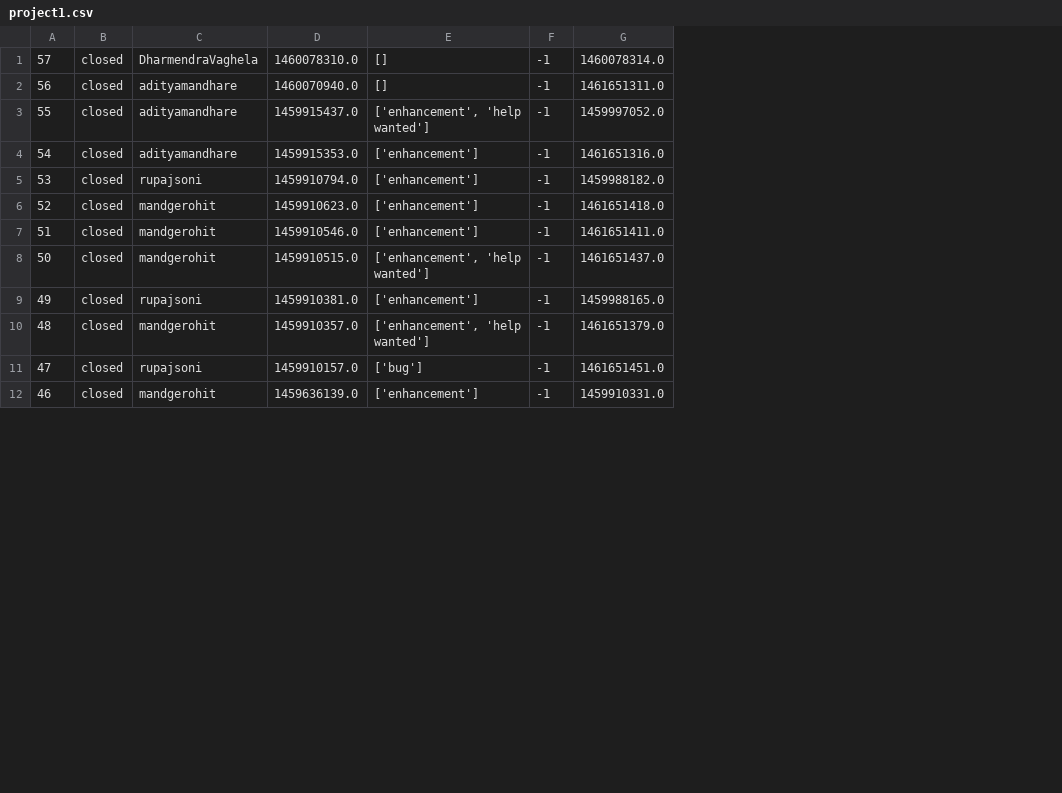
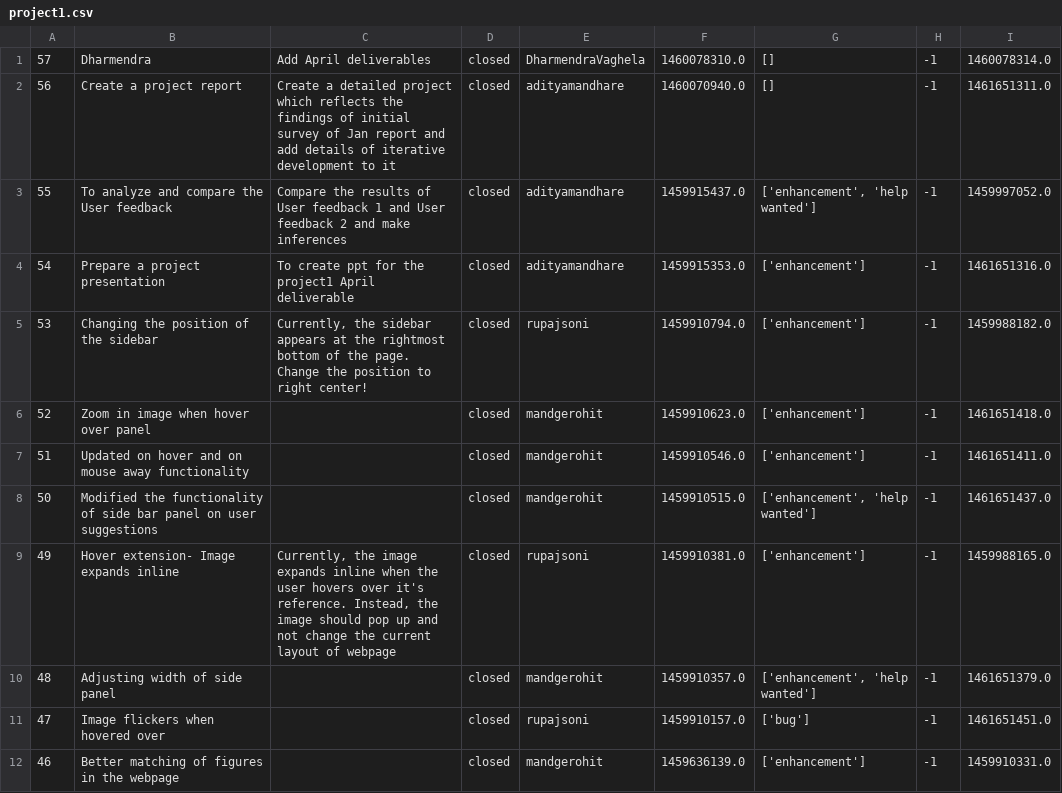
Before and after one commit to mandgerohit/badsmells-group-e, a CSV file: issues/project1.csv, drawn as a sheet; only a part is shown; the diff names each change by its address in the sheet, - before the commit and + after, or states it on an @@ line.

Commit message:
Added Issues without description smell

```diff
--- a/issues/project1.csv
+++ b/issues/project1.csv
+column B, rows 1-12: Dharmendra | Create a project report | To analyze and compare the User feedback | Prepare a project presentation | Changing the position of the sidebar | Zoom in image when hover over panel | Updated on hover and on mouse away functionality | Modified the functionality of side bar panel on user suggestions | Hover extension- Image expands inline | Adjusting width of side panel | Image flickers when hovered over | Better matching of figures in the webpage
+column C, rows 1-9: Add April deliverables | Create a detailed project which reflects the findings of initial survey of Jan report and add details of iterative development to it | Compare the results of User feedback 1 and User feedback 2 and make inferences | To create ppt for the project1 April deliverable | Currently, the sidebar appears at the rightmost bottom of the page. Change the position to right center! |  |  |  | Currently, the image expands inline when the user hovers over it's reference. Instead, the image should pop up and not change the current layout of webpage
```
Also changed, not shown: 10 other files.
